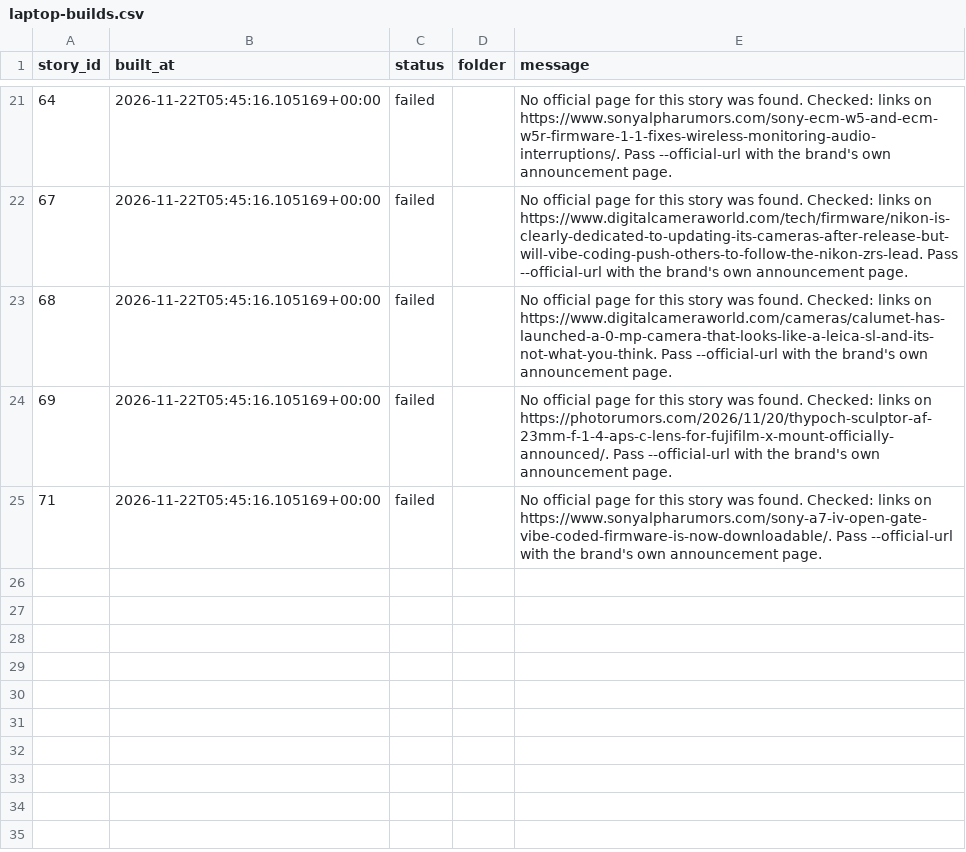
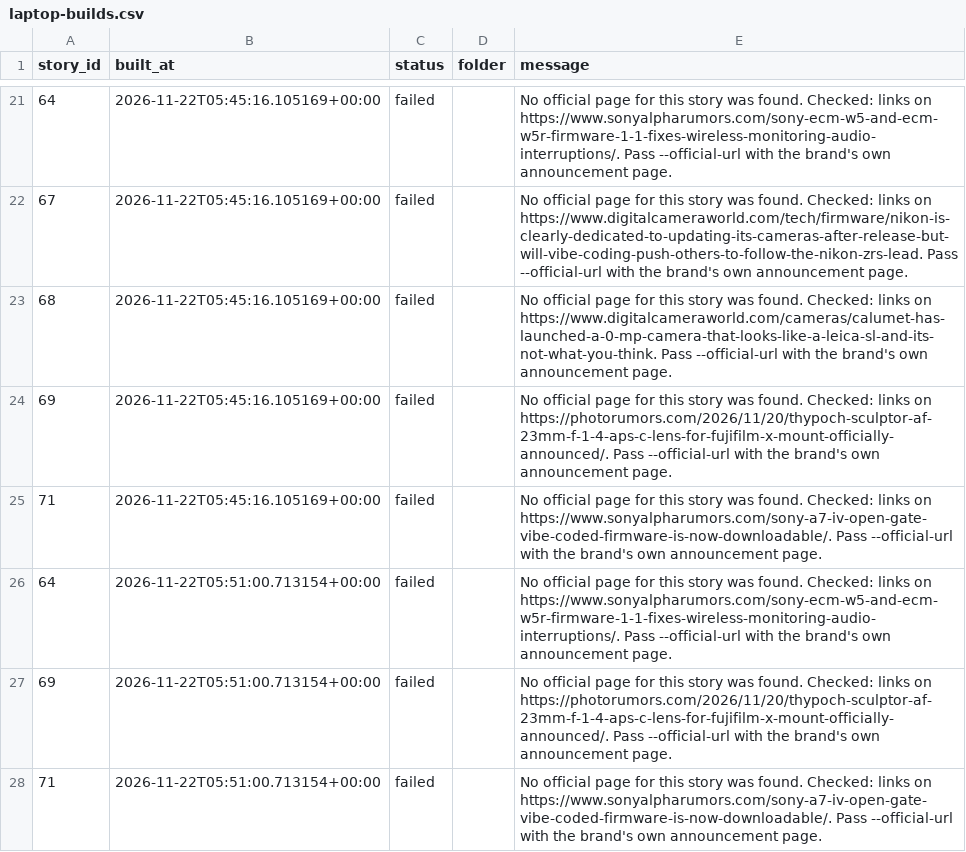
Before and after one commit to kintlibot-netizen/tpm-photo-news, a CSV file: state/laptop-builds.csv, drawn as a sheet; only a part is shown, gaps mark what is left out; the diff names each change by its address in the sheet, - before the commit and + after, or states it on an @@ line.

```diff
--- a/state/laptop-builds.csv
+++ b/state/laptop-builds.csv
+row 26: 64 | 2026-11-22T05:51:00.713154+00:00 | failed |  | No official page for this story was found. Checked: links on https://www.sonyalpharumors.com/sony-ecm-w5-and-ecm-w5r-firmware-1-1-fixes-wireless-monitoring-audio-interruptions/. Pass --official-url with the brand's own announcement page.
+row 27: 69 | 2026-11-22T05:51:00.713154+00:00 | failed |  | No official page for this story was found. Checked: links on https://photorumors.com/2026/11/20/thypoch-sculptor-af-23mm-f-1-4-aps-c-lens-for-fujifilm-x-mount-officially-announced/. Pass --official-url with the brand's own announcement page.
+row 28: 71 | 2026-11-22T05:51:00.713154+00:00 | failed |  | No official page for this story was found. Checked: links on https://www.sonyalpharumors.com/sony-a7-iv-open-gate-vibe-coded-firmware-is-now-downloadable/. Pass --official-url with the brand's own announcement page.
```
Also changed, not shown: state/activity-laptop.csv.
